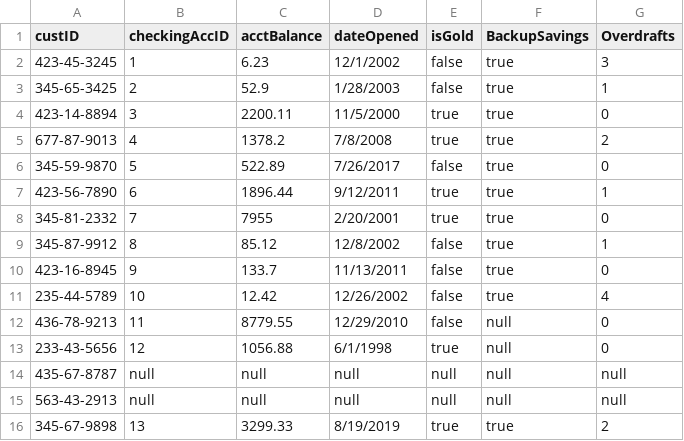
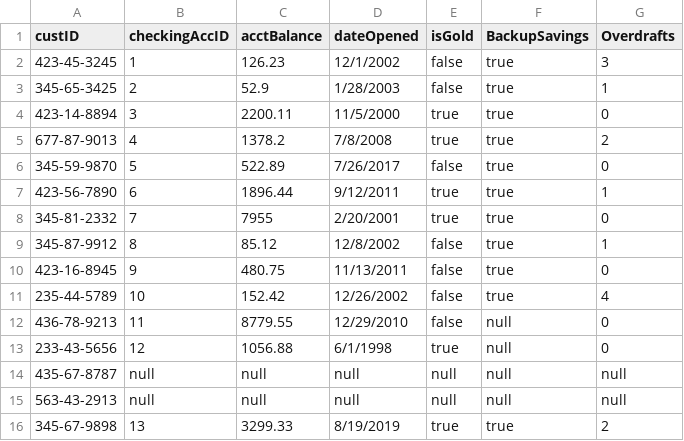
Before and after one commit to jkeith5/csc406bankingApp, a CSV file: src/Resources/CheckingAccounts.csv, drawn as a sheet.

```diff
--- a/src/Resources/CheckingAccounts.csv
+++ b/src/Resources/CheckingAccounts.csv
@@ -1,3 +1,3 @@
 custID,checkingAccID,acctBalance,dateOpened,isGold,BackupSavings,Overdrafts
-423-45-3245,1,6.23,12/1/2002,false,true,3
+423-45-3245,1,126.23,12/1/2002,false,true,3
 345-65-3425,2,52.9,1/28/2003,false,true,1
@@ -9,4 +9,4 @@ custID,checkingAccID,acctBalance,dateOpened,isGold,BackupSavings,Overdrafts
 345-87-9912,8,85.12,12/8/2002,false,true,1
-423-16-8945,9,133.7,11/13/2011,false,true,0
-235-44-5789,10,12.42,12/26/2002,false,true,4
+423-16-8945,9,480.75,11/13/2011,false,true,0
+235-44-5789,10,152.42,12/26/2002,false,true,4
 436-78-9213,11,8779.55,12/29/2010,false,null,0
```
Also changed, not shown: src/Resources/Checks.csv, 7 other files.
